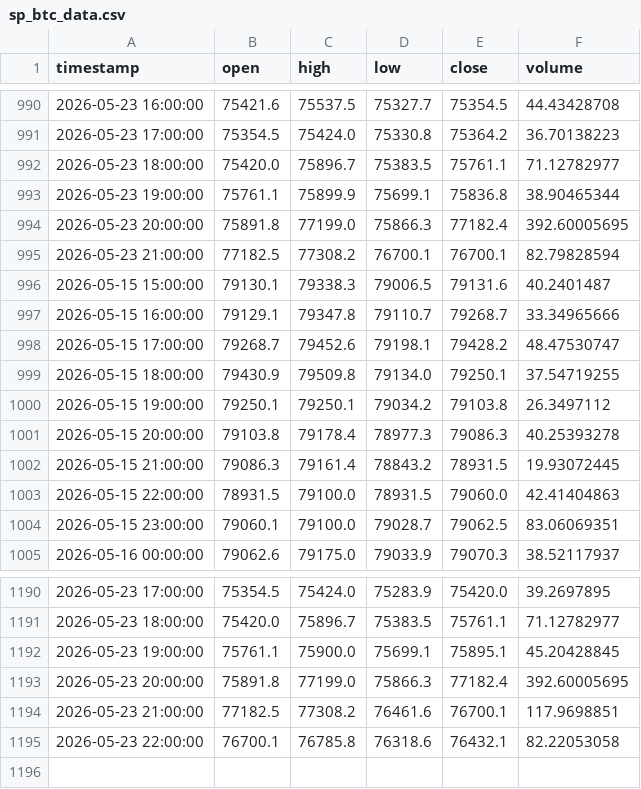
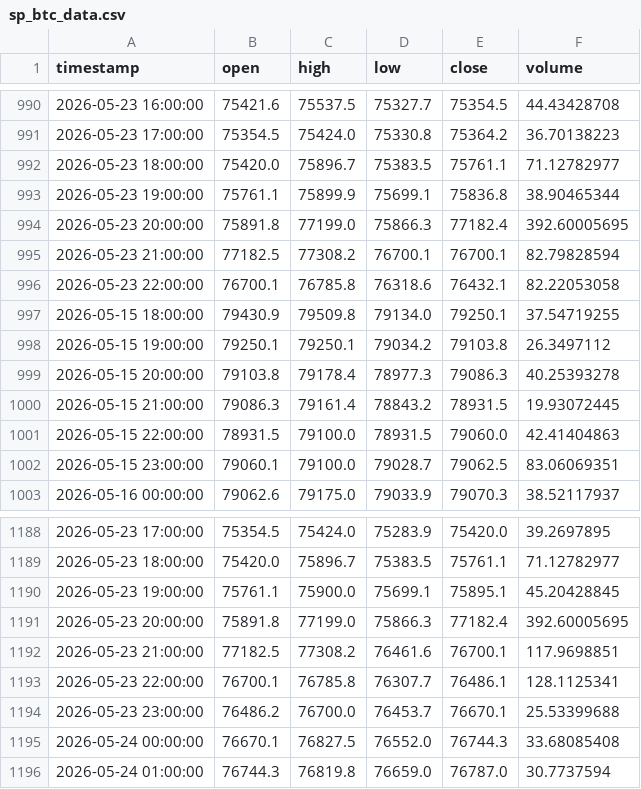
Before and after one commit to MrReaderhash/btc-rl-agent, a CSV file: subhashis_pani/sp_btc_data.csv, drawn as a sheet; only a part is shown, gaps mark what is left out.

```diff
--- a/subhashis_pani/sp_btc_data.csv
+++ b/subhashis_pani/sp_btc_data.csv
@@ -995,5 +995,3 @@ timestamp,open,high,low,close,volume
 2026-05-23 21:00:00,77182.5,77308.2,76700.1,76700.1,82.79828594
-2026-05-15 15:00:00,79130.1,79338.3,79006.5,79131.6,40.2401487
-2026-05-15 16:00:00,79129.1,79347.8,79110.7,79268.7,33.34965666
-2026-05-15 17:00:00,79268.7,79452.6,79198.1,79428.2,48.47530747
+2026-05-23 22:00:00,76700.1,76785.8,76318.6,76432.1,82.22053058
 2026-05-15 18:00:00,79430.9,79509.8,79134.0,79250.1,37.54719255
@@ -1194,2 +1192,5 @@ timestamp,open,high,low,close,volume
 2026-05-23 21:00:00,77182.5,77308.2,76461.6,76700.1,117.9698851
-2026-05-23 22:00:00,76700.1,76785.8,76318.6,76432.1,82.22053058
+2026-05-23 22:00:00,76700.1,76785.8,76307.7,76486.1,128.1125341
+2026-05-23 23:00:00,76486.2,76700.0,76453.7,76670.1,25.53399688
+2026-05-24 00:00:00,76670.1,76827.5,76552.0,76744.3,33.68085408
+2026-05-24 01:00:00,76744.3,76819.8,76659.0,76787.0,30.7737594
```
Also changed, not shown: 2 other files.
